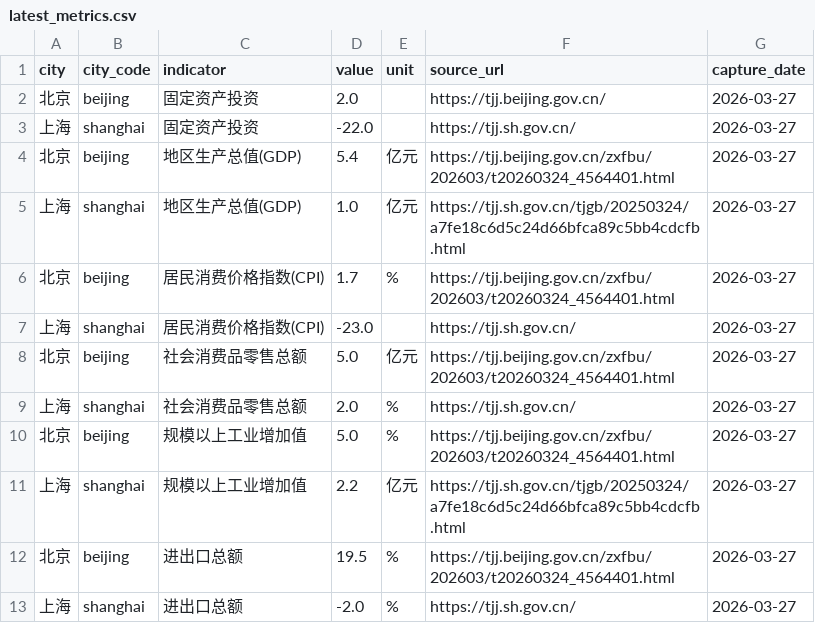
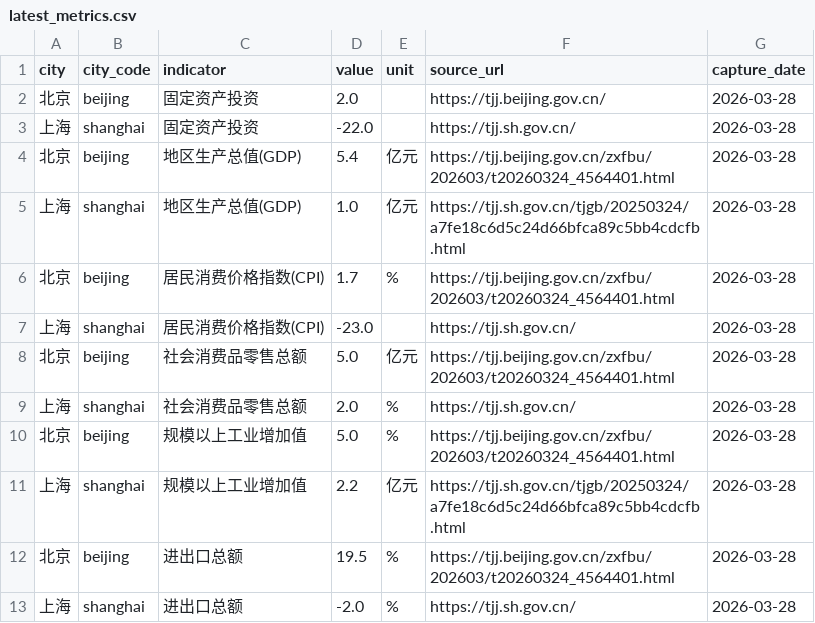
Before and after one commit to verymark/bj-sh-dashboard, a CSV file: data/latest_metrics.csv, drawn as a sheet.

```diff
--- a/data/latest_metrics.csv
+++ b/data/latest_metrics.csv
@@ -1,13 +1,13 @@
 city,city_code,indicator,value,unit,source_url,capture_date
-北京,beijing,固定资产投资,2.0,,https://tjj.beijing.gov.cn/,2026-03-27
-上海,shanghai,固定资产投资,-22.0,,https://tjj.sh.gov.cn/,2026-03-27
-北京,beijing,地区生产总值(GDP),5.4,亿元,https://tjj.beijing.gov.cn/zxfbu/202603/t20260324_4564401.html,2026-03-27
-上海,shanghai,地区生产总值(GDP),1.0,亿元,https://tjj.sh.gov.cn/tjgb/20250324/a7fe18c6d5c24d66bfca89c5bb4cdcfb.html,2026-03-27
-北京,beijing,居民消费价格指数(CPI),1.7,%,https://tjj.beijing.gov.cn/zxfbu/202603/t20260324_4564401.html,2026-03-27
-上海,shanghai,居民消费价格指数(CPI),-23.0,,https://tjj.sh.gov.cn/,2026-03-27
-北京,beijing,社会消费品零售总额,5.0,亿元,https://tjj.beijing.gov.cn/zxfbu/202603/t20260324_4564401.html,2026-03-27
-上海,shanghai,社会消费品零售总额,2.0,%,https://tjj.sh.gov.cn/,2026-03-27
-北京,beijing,规模以上工业增加值,5.0,%,https://tjj.beijing.gov.cn/zxfbu/202603/t20260324_4564401.html,2026-03-27
-上海,shanghai,规模以上工业增加值,2.2,亿元,https://tjj.sh.gov.cn/tjgb/20250324/a7fe18c6d5c24d66bfca89c5bb4cdcfb.html,2026-03-27
-北京,beijing,进出口总额,19.5,%,https://tjj.beijing.gov.cn/zxfbu/202603/t20260324_4564401.html,2026-03-27
-上海,shanghai,进出口总额,-2.0,%,https://tjj.sh.gov.cn/,2026-03-27
+北京,beijing,固定资产投资,2.0,,https://tjj.beijing.gov.cn/,2026-03-28
+上海,shanghai,固定资产投资,-22.0,,https://tjj.sh.gov.cn/,2026-03-28
+北京,beijing,地区生产总值(GDP),5.4,亿元,https://tjj.beijing.gov.cn/zxfbu/202603/t20260324_4564401.html,2026-03-28
+上海,shanghai,地区生产总值(GDP),1.0,亿元,https://tjj.sh.gov.cn/tjgb/20250324/a7fe18c6d5c24d66bfca89c5bb4cdcfb.html,2026-03-28
+北京,beijing,居民消费价格指数(CPI),1.7,%,https://tjj.beijing.gov.cn/zxfbu/202603/t20260324_4564401.html,2026-03-28
+上海,shanghai,居民消费价格指数(CPI),-23.0,,https://tjj.sh.gov.cn/,2026-03-28
+北京,beijing,社会消费品零售总额,5.0,亿元,https://tjj.beijing.gov.cn/zxfbu/202603/t20260324_4564401.html,2026-03-28
+上海,shanghai,社会消费品零售总额,2.0,%,https://tjj.sh.gov.cn/,2026-03-28
+北京,beijing,规模以上工业增加值,5.0,%,https://tjj.beijing.gov.cn/zxfbu/202603/t20260324_4564401.html,2026-03-28
+上海,shanghai,规模以上工业增加值,2.2,亿元,https://tjj.sh.gov.cn/tjgb/20250324/a7fe18c6d5c24d66bfca89c5bb4cdcfb.html,2026-03-28
+北京,beijing,进出口总额,19.5,%,https://tjj.beijing.gov.cn/zxfbu/202603/t20260324_4564401.html,2026-03-28
+上海,shanghai,进出口总额,-2.0,%,https://tjj.sh.gov.cn/,2026-03-28
```
Also changed, not shown: data/history.csv, 2 other files.
